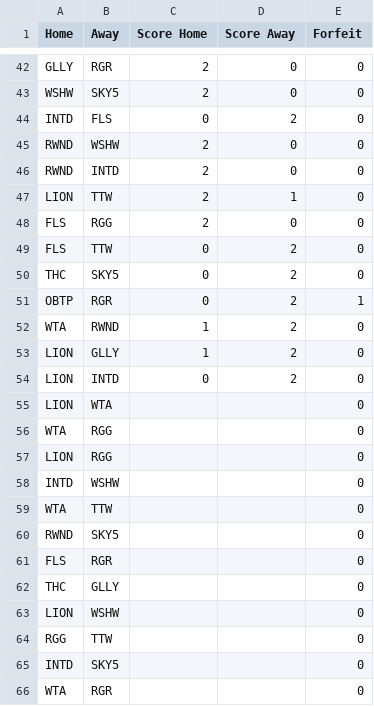
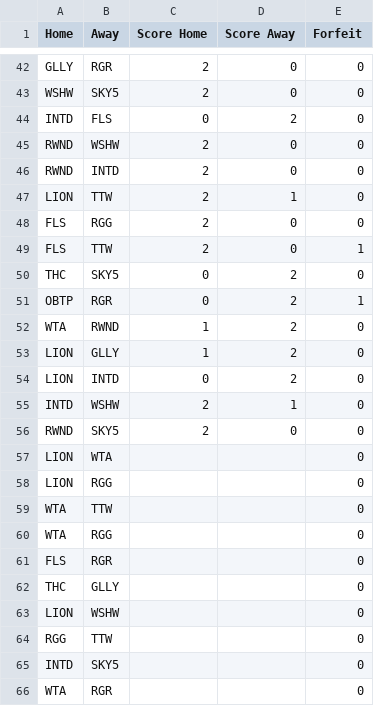
Before and after one commit to Will-McBurney/NGSSimulator, a CSV file: data/schedules/Schedules - A.csv, drawn as a sheet; only a part is shown, gaps mark what is left out.

```diff
--- a/data/schedules/Schedules - A.csv
+++ b/data/schedules/Schedules - A.csv
@@ -48,3 +48,3 @@ LION,TTW,2,1,0
 FLS,RGG,2,0,0
-FLS,TTW,0,2,0
+FLS,TTW,2,0,1
 THC,SKY5,0,2,0
@@ -54,8 +54,8 @@ LION,GLLY,1,2,0
 LION,INTD,0,2,0
+INTD,WSHW,2,1,0
+RWND,SKY5,2,0,0
 LION,WTA,,,0
+LION,RGG,,,0
+WTA,TTW,,,0
 WTA,RGG,,,0
-LION,RGG,,,0
-INTD,WSHW,,,0
-WTA,TTW,,,0
-RWND,SKY5,,,0
 FLS,RGR,,,0
```
Also changed, not shown: data/schedules/Schedules - BE.csv, data/schedules/Schedules - BW.csv, 7 other files.
